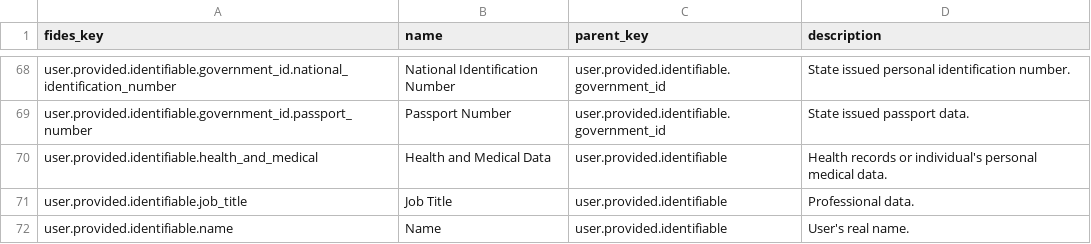
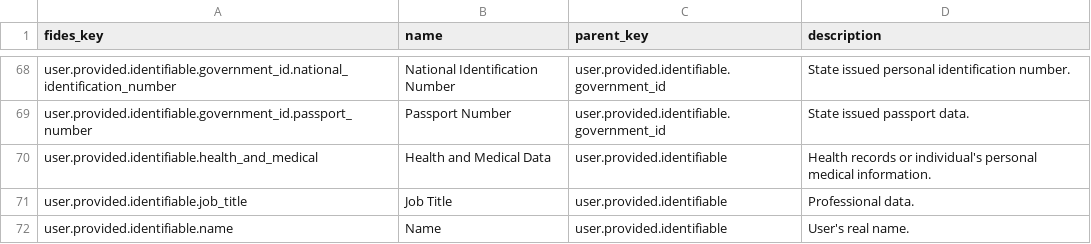
Before and after one commit to IABTechLab/fideslang, a CSV file: data_categories.csv, drawn as a sheet; only a part is shown, gaps mark what is left out.

```diff
--- a/data_categories.csv
+++ b/data_categories.csv
@@ -69,3 +69,3 @@ user.provided.identifiable.government_id.national_identification_number,National
 user.provided.identifiable.government_id.passport_number,Passport Number,user.provided.identifiable.government_id,State issued passport data.
-user.provided.identifiable.health_and_medical,Health and Medical Data,user.provided.identifiable,Health records or individual's personal medical data.
+user.provided.identifiable.health_and_medical,Health and Medical Data,user.provided.identifiable,Health records or individual's personal medical information.
 user.provided.identifiable.job_title,Job Title,user.provided.identifiable,Professional data.
```
Also changed, not shown: data_qualifiers.csv, data_subjects.csv, 9 other files.
